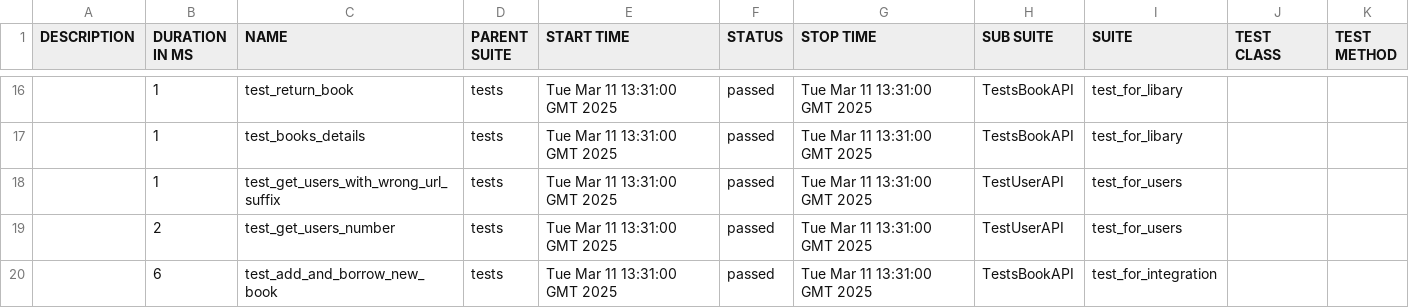
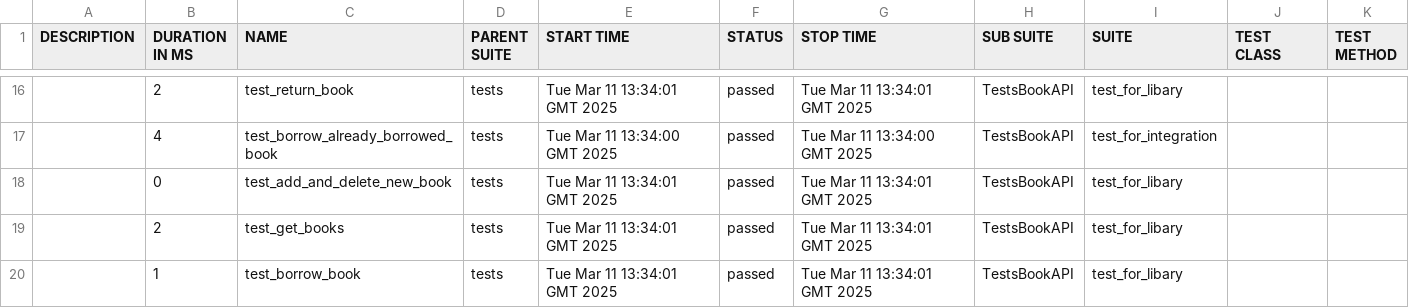
Before and after one commit to amielnoy/ApiPytestGithubActionsTest, a CSV file: 51/data/suites.csv, drawn as a sheet; only a part is shown, gaps mark what is left out; the diff covers the shown part only.

```diff
--- a/51/data/suites.csv
+++ b/51/data/suites.csv
@@ -16,5 +16,5 @@
-"","1","test_return_book","tests","Tue Mar 11 13:31:00 GMT 2025","passed","Tue Mar 11 13:31:00 GMT 2025","TestsBookAPI","test_for_libary","",""
-"","1","test_books_details","tests","Tue Mar 11 13:31:00 GMT 2025","passed","Tue Mar 11 13:31:00 GMT 2025","TestsBookAPI","test_for_libary","",""
-"","1","test_get_users_with_wrong_url_suffix","tests","Tue Mar 11 13:31:00 GMT 2025","passed","Tue Mar 11 13:31:00 GMT 2025","TestUserAPI","test_for_users","",""
-"","2","test_get_users_number","tests","Tue Mar 11 13:31:00 GMT 2025","passed","Tue Mar 11 13:31:00 GMT 2025","TestUserAPI","test_for_users","",""
-"","6","test_add_and_borrow_new_book","tests","Tue Mar 11 13:31:00 GMT 2025","passed","Tue Mar 11 13:31:00 GMT 2025","TestsBookAPI","test_for_integration","",""
+"","2","test_return_book","tests","Tue Mar 11 13:34:01 GMT 2025","passed","Tue Mar 11 13:34:01 GMT 2025","TestsBookAPI","test_for_libary","",""
+"","4","test_borrow_already_borrowed_book","tests","Tue Mar 11 13:34:00 GMT 2025","passed","Tue Mar 11 13:34:00 GMT 2025","TestsBookAPI","test_for_integration","",""
+"","0","test_add_and_delete_new_book","tests","Tue Mar 11 13:34:01 GMT 2025","passed","Tue Mar 11 13:34:01 GMT 2025","TestsBookAPI","test_for_libary","",""
+"","2","test_get_books","tests","Tue Mar 11 13:34:01 GMT 2025","passed","Tue Mar 11 13:34:01 GMT 2025","TestsBookAPI","test_for_libary","",""
+"","1","test_borrow_book","tests","Tue Mar 11 13:34:01 GMT 2025","passed","Tue Mar 11 13:34:01 GMT 2025","TestsBookAPI","test_for_libary","",""
```
Also changed, not shown: 8 added rows, 8 removed rows and 14 edited cells elsewhere in this file, 56 other files.
